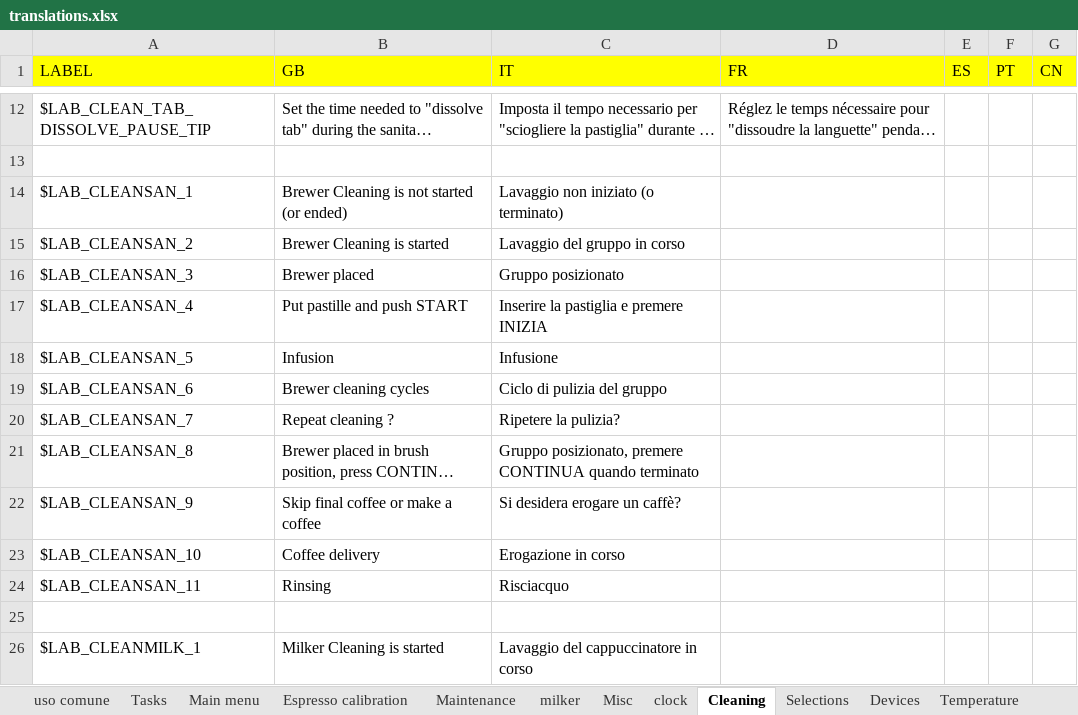
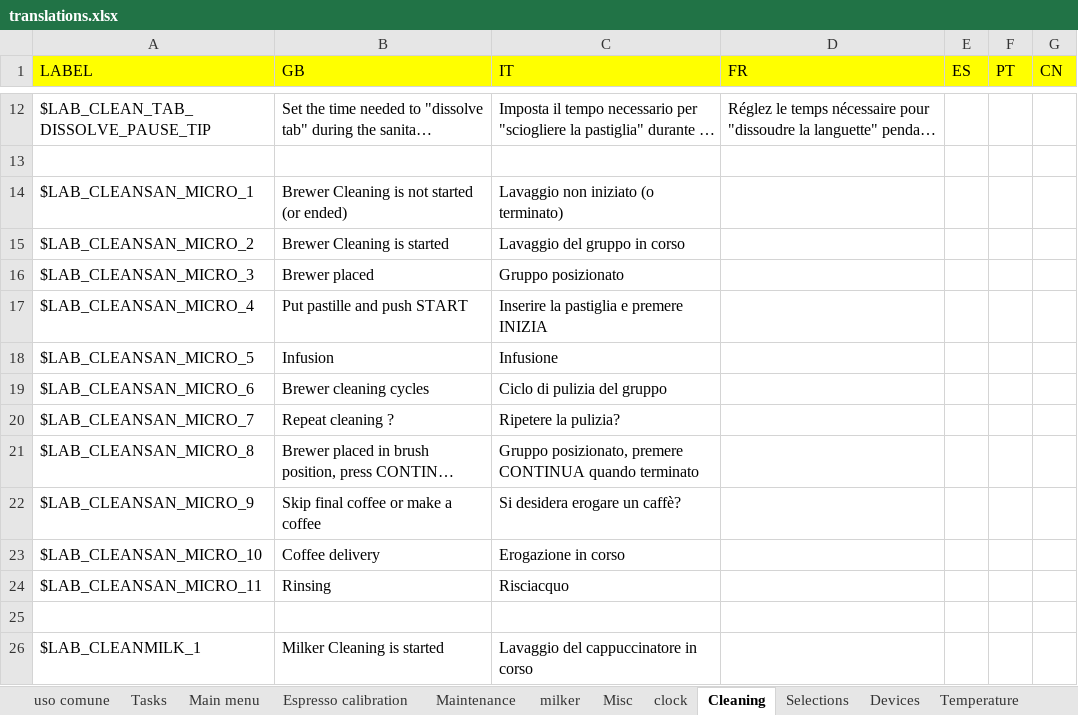
Before and after one commit to I1kham/gpu-fts-nestle-2019, an Excel workbook: MenuProgTranslator/translations.xlsx, sheet Cleaning, drawn as a sheet; only a part is shown, gaps mark what is left out; long unchanged cells end in …; values as stored, in another font and other column widths than the file's, no borders; the diff covers the shown part only; the diff names each change by its address in the sheet, - before the commit and + after, or states it on an @@ line.

```diff
--- a/MenuProgTranslator/translations.xlsx (sheet Cleaning)
+++ b/MenuProgTranslator/translations.xlsx (sheet Cleaning)
-A14 (LABEL): $LAB_CLEANSAN_1
+A14 (LABEL): $LAB_CLEANSAN_MICRO_1
-A15 (LABEL): $LAB_CLEANSAN_2
+A15 (LABEL): $LAB_CLEANSAN_MICRO_2
-A16 (LABEL): $LAB_CLEANSAN_3
+A16 (LABEL): $LAB_CLEANSAN_MICRO_3
-A17 (LABEL): $LAB_CLEANSAN_4
+A17 (LABEL): $LAB_CLEANSAN_MICRO_4
-A18 (LABEL): $LAB_CLEANSAN_5
+A18 (LABEL): $LAB_CLEANSAN_MICRO_5
-A19 (LABEL): $LAB_CLEANSAN_6
+A19 (LABEL): $LAB_CLEANSAN_MICRO_6
-A20 (LABEL): $LAB_CLEANSAN_7
+A20 (LABEL): $LAB_CLEANSAN_MICRO_7
-A21 (LABEL): $LAB_CLEANSAN_8
+A21 (LABEL): $LAB_CLEANSAN_MICRO_8
-A22 (LABEL): $LAB_CLEANSAN_9
+A22 (LABEL): $LAB_CLEANSAN_MICRO_9
-A23 (LABEL): $LAB_CLEANSAN_10
+A23 (LABEL): $LAB_CLEANSAN_MICRO_10
-A24 (LABEL): $LAB_CLEANSAN_11
+A24 (LABEL): $LAB_CLEANSAN_MICRO_11
```
Also changed, not shown: 29 added rows elsewhere in this sheet, 35 other files.
